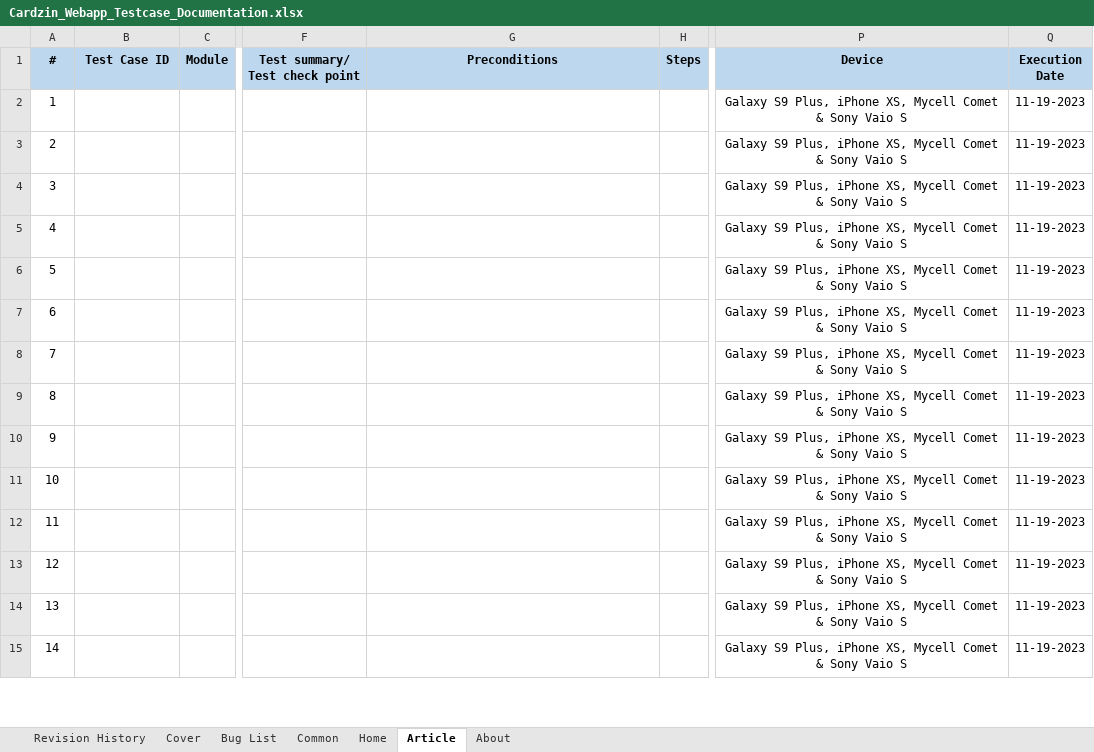
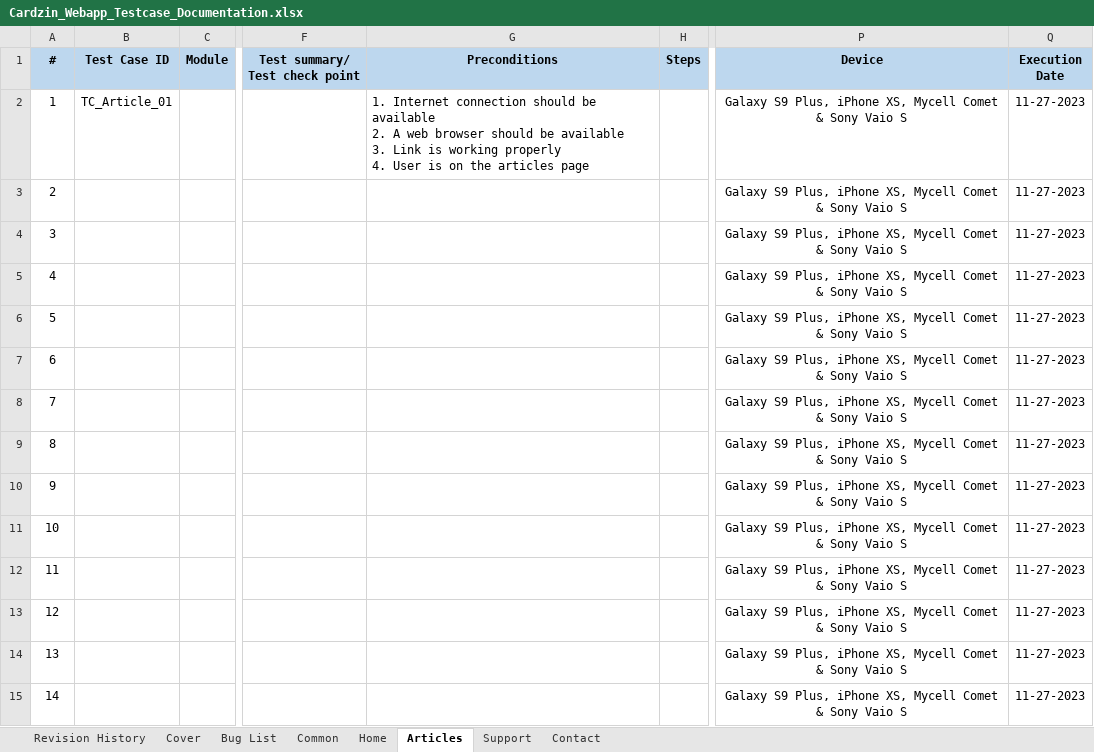
Before and after one commit to marjia16/cardzin-testing-doc, an Excel workbook: Cardzin_Webapp_Testcase_Documentation.xlsx, sheet Articles, drawn as a sheet; only a part is shown, gaps mark what is left out; values as stored, in another font and other column widths than the file's, no borders; conditional formats not drawn; ↵ is a line break in a cell; the diff covers the shown part only; the diff names each change by its address in the sheet, - before the commit and + after, or states it on an @@ line.

Commit message:
Completed Support page.

```diff
--- a/Cardzin_Webapp_Testcase_Documentation.xlsx (sheet Articles)
+++ b/Cardzin_Webapp_Testcase_Documentation.xlsx (sheet Articles)
-sheet tab: Article
+sheet tab: Articles
-sheet tab: About
+sheet tab: Support
+sheet tab: Contact
-B2 (Test Case ID): (empty)
+B2 (Test Case ID): TC_Article_01
-G2 (Preconditions): (empty)
+G2 (Preconditions): 1. Internet connection should be available ↵ 2. A web browser should be available ↵ 3. Link is working properly ↵ 4. User is on the articles page
-Q2:Q15 (Execution Date): 11-19-2023
+Q2:Q15 (Execution Date): 11-27-2023
```
Also changed, not shown: 18 edited cells elsewhere in this sheet, sheet Support, sheet Bug List.
